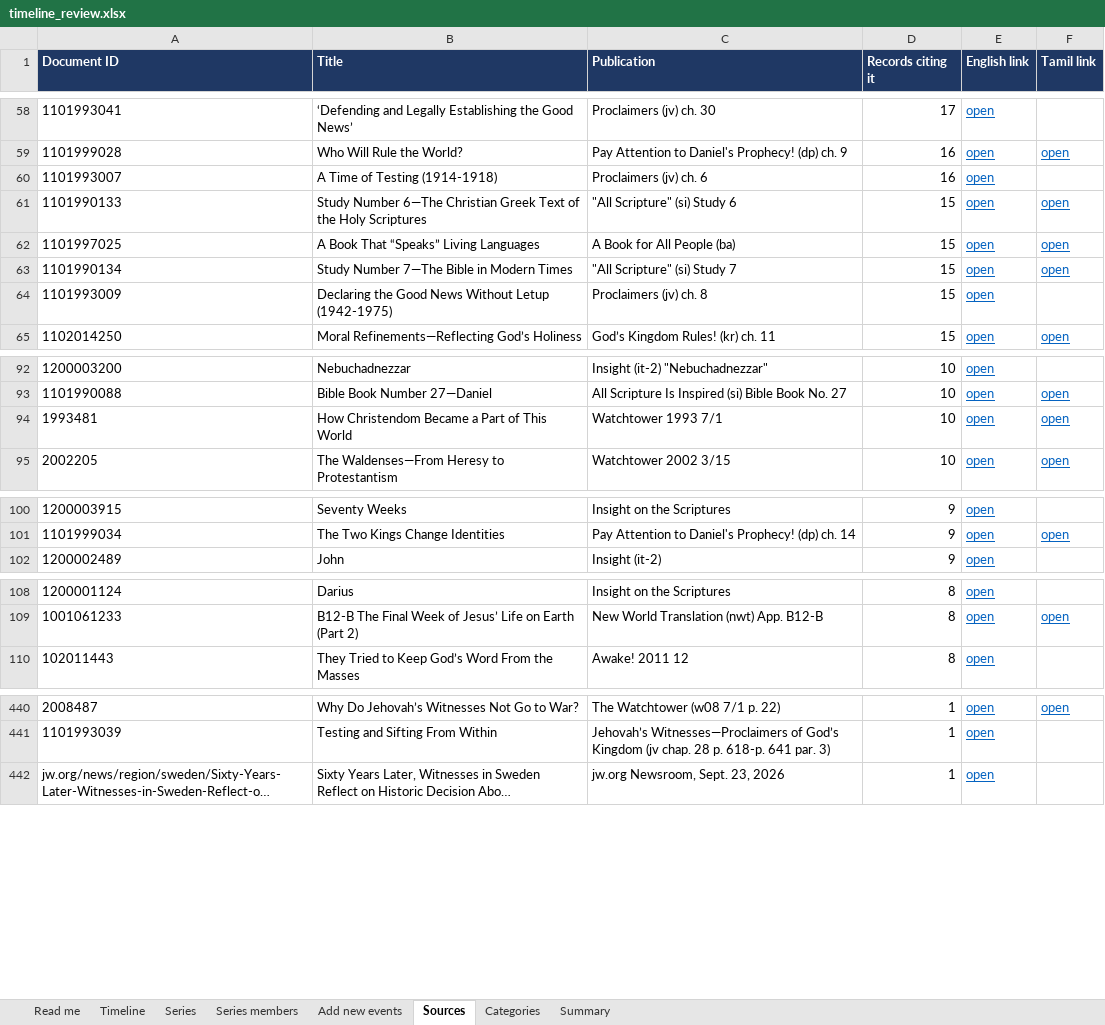
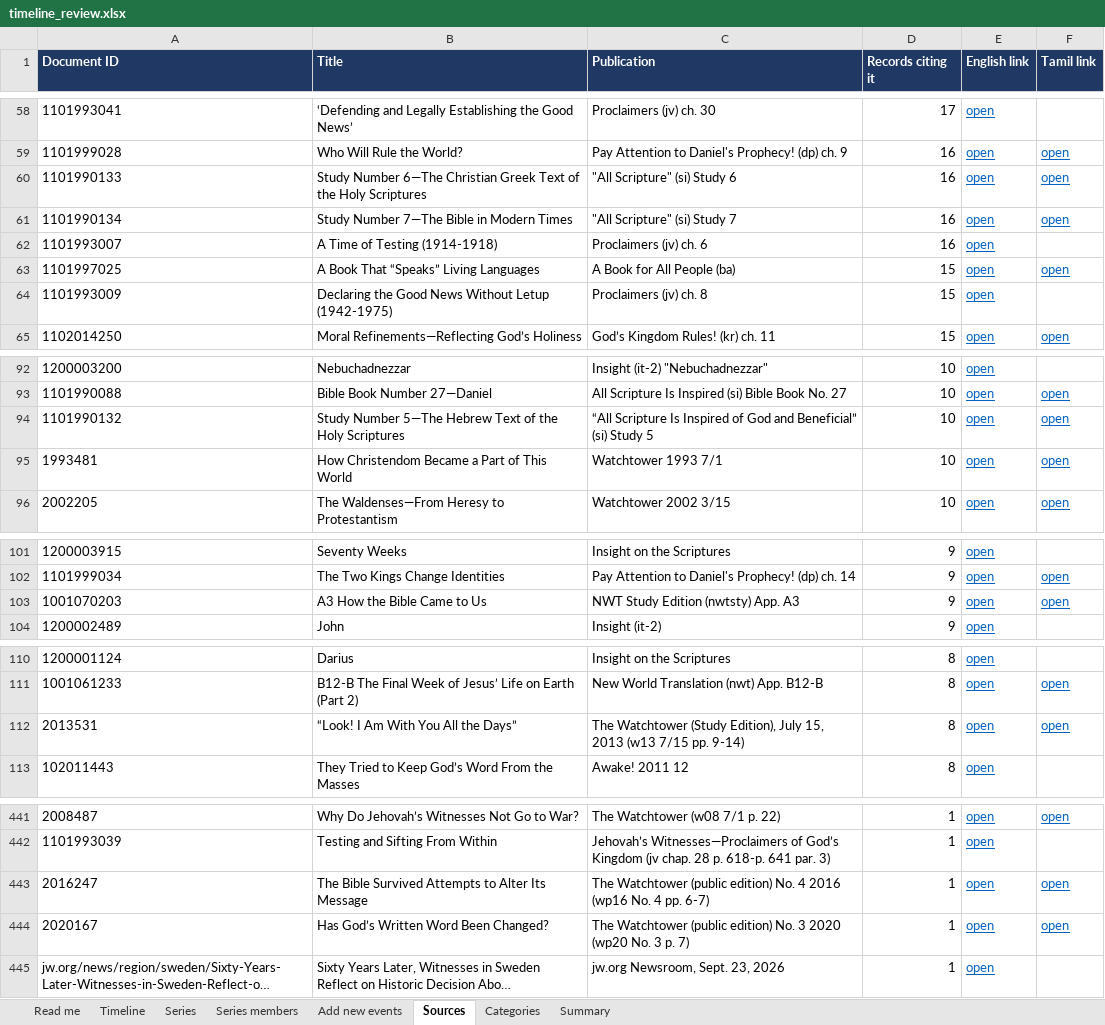
Before and after one commit to jeyantx/jw-timeline, an Excel workbook: exports/timeline_review.xlsx, sheet Sources, drawn as a sheet; only a part is shown, gaps mark what is left out; long unchanged cells end in …; values as stored, in another font and other column widths than the file's, no borders; removed rows and columns are numbered as before the commit, all else as after; the diff covers the shown part only; the diff names each change by its address in the sheet, - before the commit and + after, or states it on an @@ line.

```diff
--- a/exports/timeline_review.xlsx (sheet Sources)
+++ b/exports/timeline_review.xlsx (sheet Sources)
+row 60: 1101990133 | Study Number 6—The Christian Greek Text of the Holy Scriptures | "All Scripture" (si) Study 6 | 16 | open | open
+row 61: 1101990134 | Study Number 7—The Bible in Modern Times | "All Scripture" (si) Study 7 | 16 | open | open
-row 61: 1101990133 | Study Number 6—The Christian Greek Text of the Holy Scriptures | "All Scripture" (si) Study 6 | 15 | open | open
-row 63: 1101990134 | Study Number 7—The Bible in Modern Times | "All Scripture" (si) Study 7 | 15 | open | open
+row 94: 1101990132 | Study Number 5—The Hebrew Text of the Holy Scriptures | “All Scripture Is Inspired of God and Beneficial” (si) Study 5 | 10 | open | open
+row 103: 1001070203 | A3 How the Bible Came to Us | NWT Study Edition (nwtsty) App. A3 | 9 | open | open
+row 112: 2013531 | “Look! I Am With You All the Days” | The Watchtower (Study Edition), July 15, 2013 (w13 7/15 pp. 9-14) | 8 | open | open
+row 443: 2016247 | The Bible Survived Attempts to Alter Its Message | The Watchtower (public edition) No. 4 2016 (wp16 No. 4 pp. 6-7) | 1 | open | open
+row 444: 2020167 | Has God’s Written Word Been Changed? | The Watchtower (public edition) No. 3 2020 (wp20 No. 3 p. 7) | 1 | open | open
```
Also changed, not shown: 2 removed rows elsewhere in this sheet, sheet Series members, sheet Timeline, sheet Series, sheet Read me, hidden cells, 12 other files.
